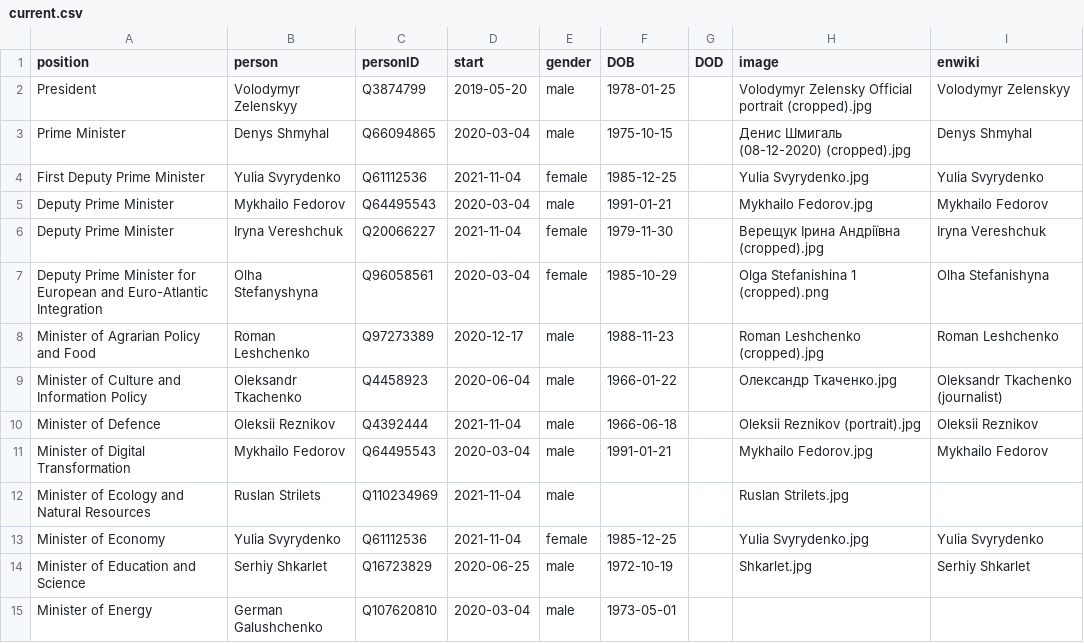
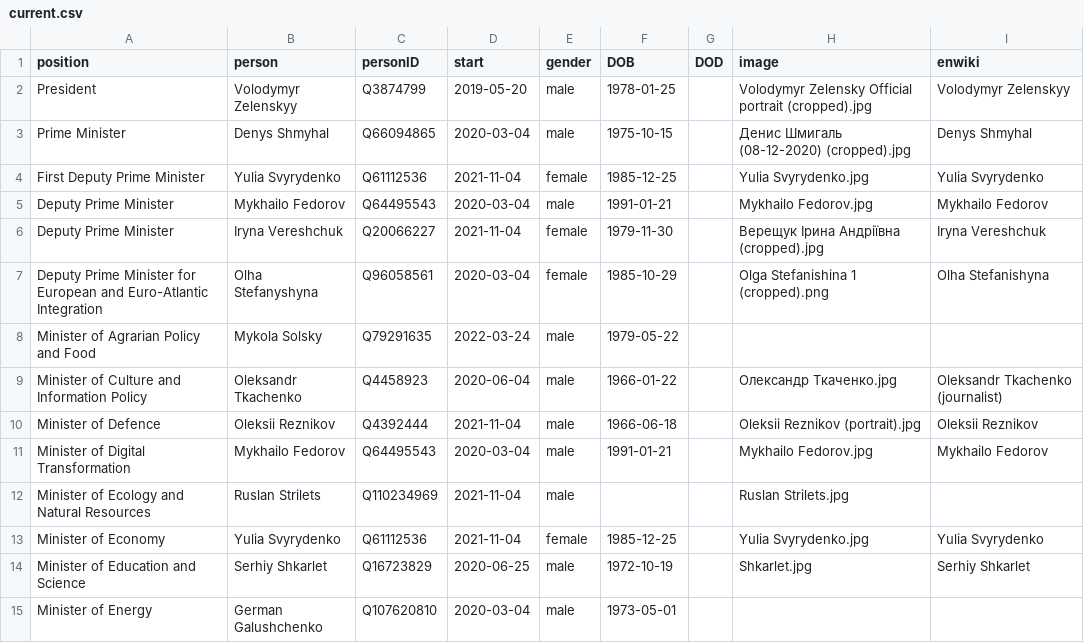
Before and after one commit to every-politician-scrapers/ukraine-cabinet, a CSV file: html/current.csv, drawn as a sheet; only a part is shown.

```diff
--- a/html/current.csv
+++ b/html/current.csv
@@ -7,3 +7,3 @@ Deputy Prime Minister,Iryna Vereshchuk,Q20066227,2021-11-04,female,1979-11-30,,
 Deputy Prime Minister for European and Euro-Atlantic Integration,Olha Stefanyshyna,Q96058561,2020-03-04,female,1985-10-29,,Olga Stefanishina 1 (cropped).png,Olha Stefanishyna
-Minister of Agrarian Policy and Food,Roman Leshchenko,Q97273389,2020-12-17,male,1988-11-23,,Roman Leshchenko (cropped).jpg,Roman Leshchenko
+Minister of Agrarian Policy and Food,Mykola Solsky,Q79291635,2022-03-24,male,1979-05-22,,,
 Minister of Culture and Information Policy,Oleksandr Tkachenko,Q4458923,2020-06-04,male,1966-01-22,,Олександр Ткаченко.jpg,Oleksandr Tkachenko (journalist)
```
Also changed, not shown: html/family.csv, html/holders21.csv, 1 other file.
